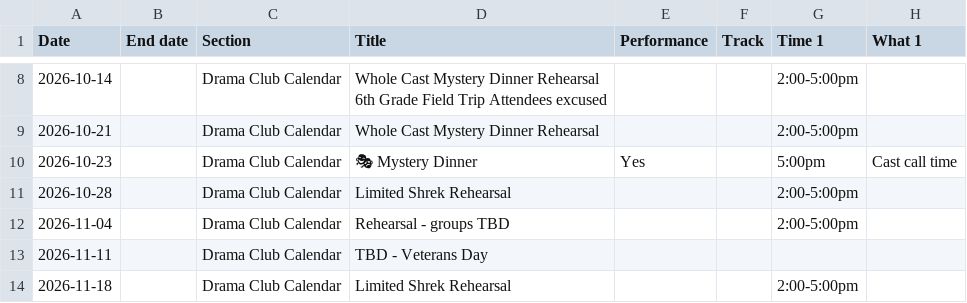
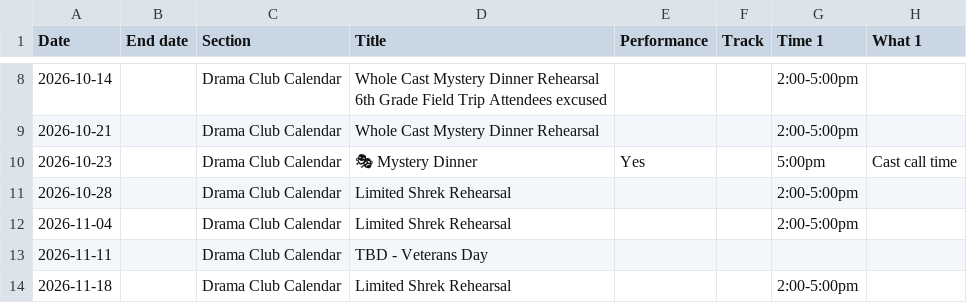
Before and after one commit to drama-maas/drama-maas.github.io, a CSV file: data/sheet-cache/calendar.csv, drawn as a sheet; only a part is shown, gaps mark what is left out; the diff names each change by its address in the sheet, - before the commit and + after, or states it on an @@ line.

```diff
--- a/data/sheet-cache/calendar.csv
+++ b/data/sheet-cache/calendar.csv
-D12 (Title): Rehearsal - groups TBD
+D12 (Title): Limited Shrek Rehearsal
```
Also changed, not shown: 1 other file.
